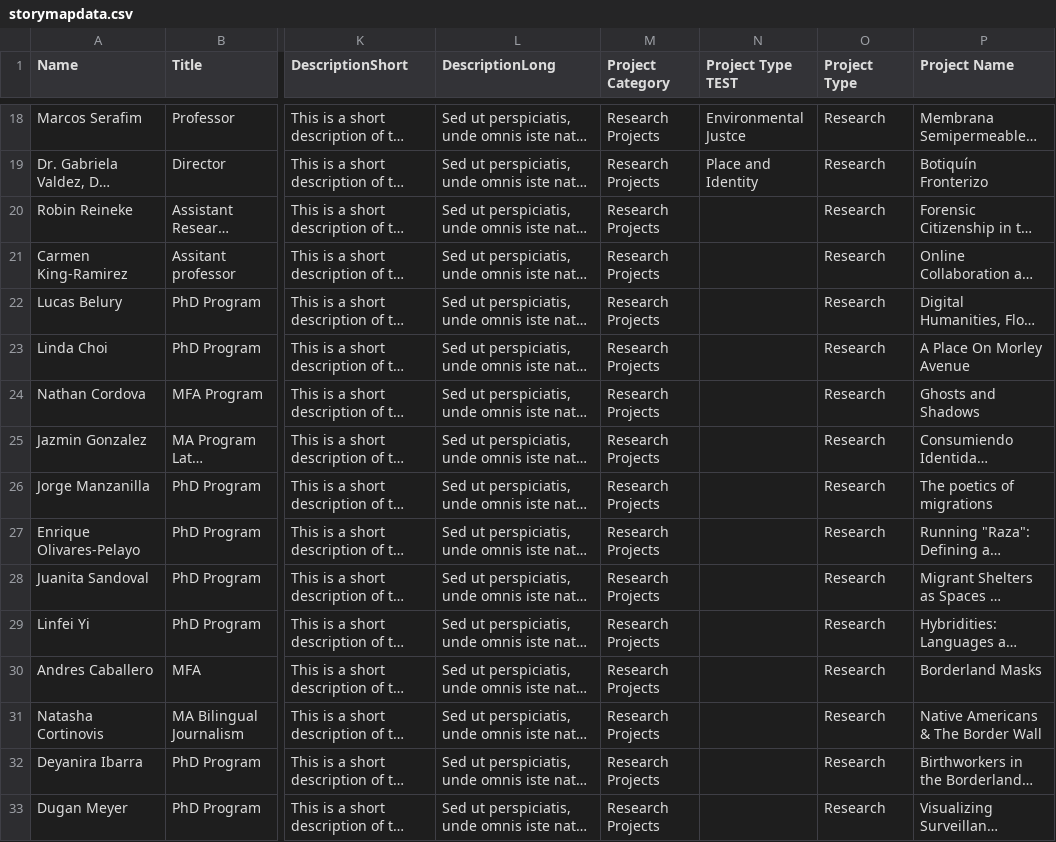
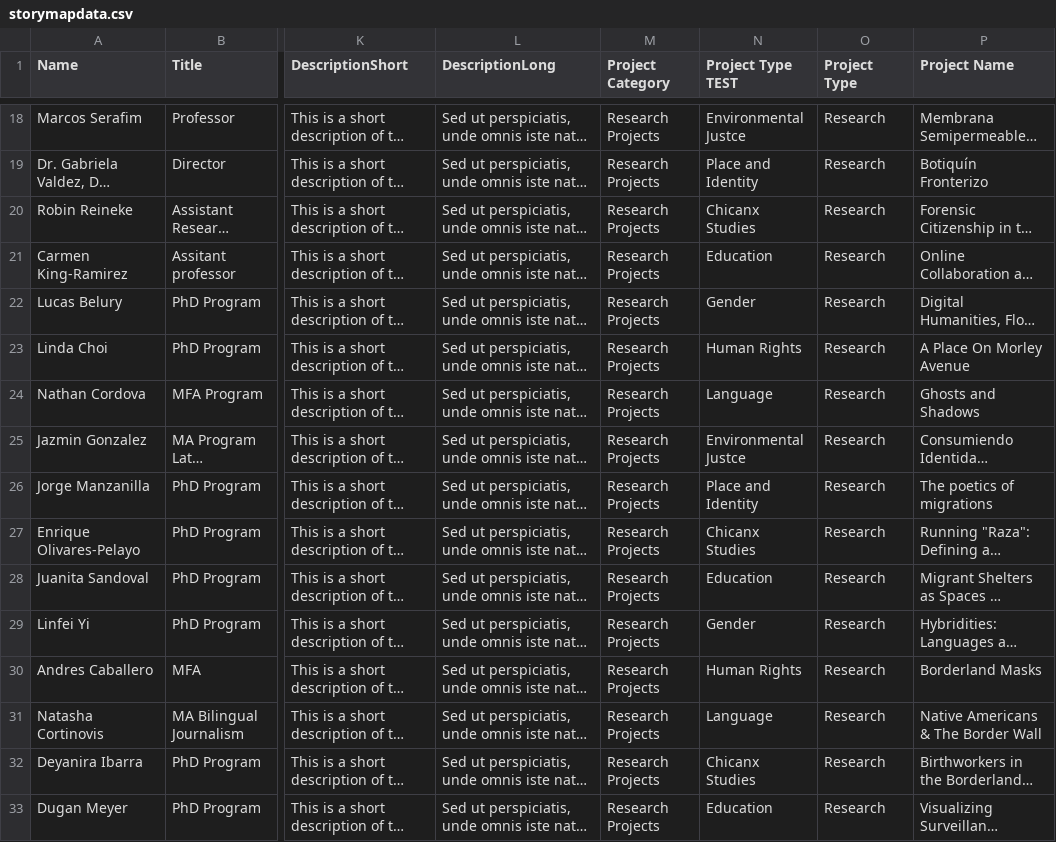
Before and after one commit to AdamFehse/adamfehse.github.io, a CSV file: storymapdata.csv, drawn as a sheet; only a part is shown, gaps mark what is left out; long unchanged cells end in …; the diff covers the shown part only; the diff names each change by its address in the sheet, - before the commit and + after, or states it on an @@ line.

```diff
--- a/storymapdata.csv
+++ b/storymapdata.csv
-N20 (Project Type TEST): (empty)
+N20 (Project Type TEST): Chicanx Studies
-N21 (Project Type TEST): (empty)
+N21 (Project Type TEST): Education
-N22 (Project Type TEST): (empty)
+N22 (Project Type TEST): Gender
-N23 (Project Type TEST): (empty)
+N23 (Project Type TEST): Human Rights
-N24 (Project Type TEST): (empty)
+N24 (Project Type TEST): Language
-N25 (Project Type TEST): (empty)
+N25 (Project Type TEST): Environmental Justce
-N26 (Project Type TEST): (empty)
+N26 (Project Type TEST): Place and Identity
-N27 (Project Type TEST): (empty)
+N27 (Project Type TEST): Chicanx Studies
-N28 (Project Type TEST): (empty)
+N28 (Project Type TEST): Education
-N29 (Project Type TEST): (empty)
+N29 (Project Type TEST): Gender
-N30 (Project Type TEST): (empty)
+N30 (Project Type TEST): Human Rights
-N31 (Project Type TEST): (empty)
+N31 (Project Type TEST): Language
-N32 (Project Type TEST): (empty)
+N32 (Project Type TEST): Chicanx Studies
-N33 (Project Type TEST): (empty)
+N33 (Project Type TEST): Education
```
Also changed, not shown: 27 edited cells elsewhere in this file, 2 other files.
